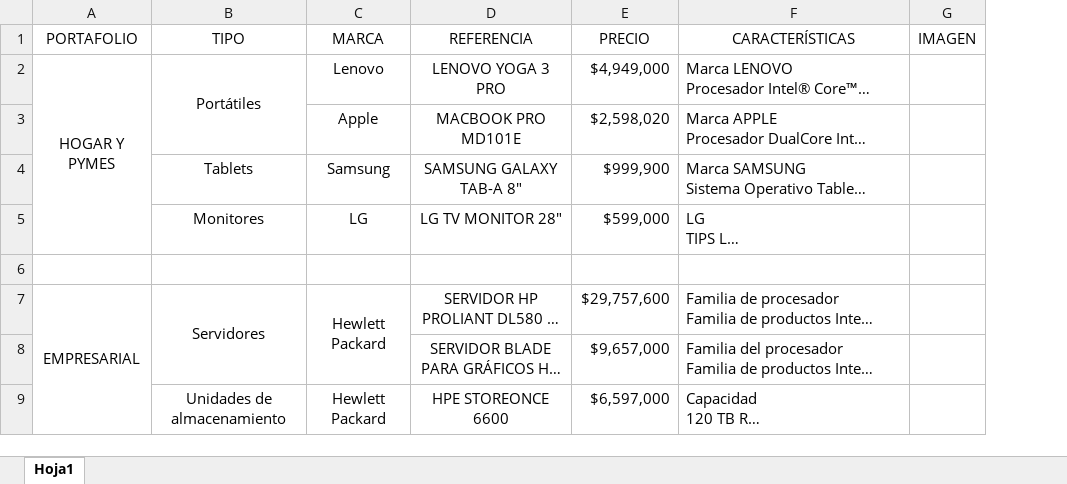
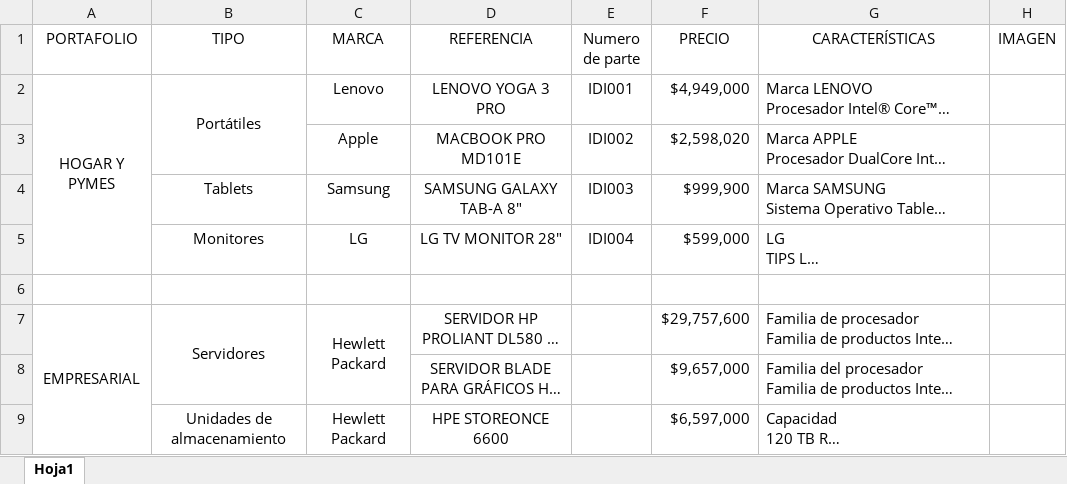
Before and after one commit to decckar/coltecno, an Excel workbook: Coltecno/BD/BDatos.xlsx, sheet Hoja1, drawn as a sheet; only a part is shown; long unchanged cells end in …; values as stored, in another font and other column widths than the file's, no borders; charts and pictures not drawn; the diff names each change by its address in the sheet, - before the commit and + after, or states it on an @@ line.

Commit message:
Excel Base
se agrega el campo numero de parte, que tambien fue incluido en la base
de datos

```diff
--- a/Coltecno/BD/BDatos.xlsx (sheet Hoja1)
+++ b/Coltecno/BD/BDatos.xlsx (sheet Hoja1)
+column E (Numero de parte), rows 2-5: IDI001 | IDI002 | IDI003 | IDI004
```
Also changed, not shown: charts or pictures.
